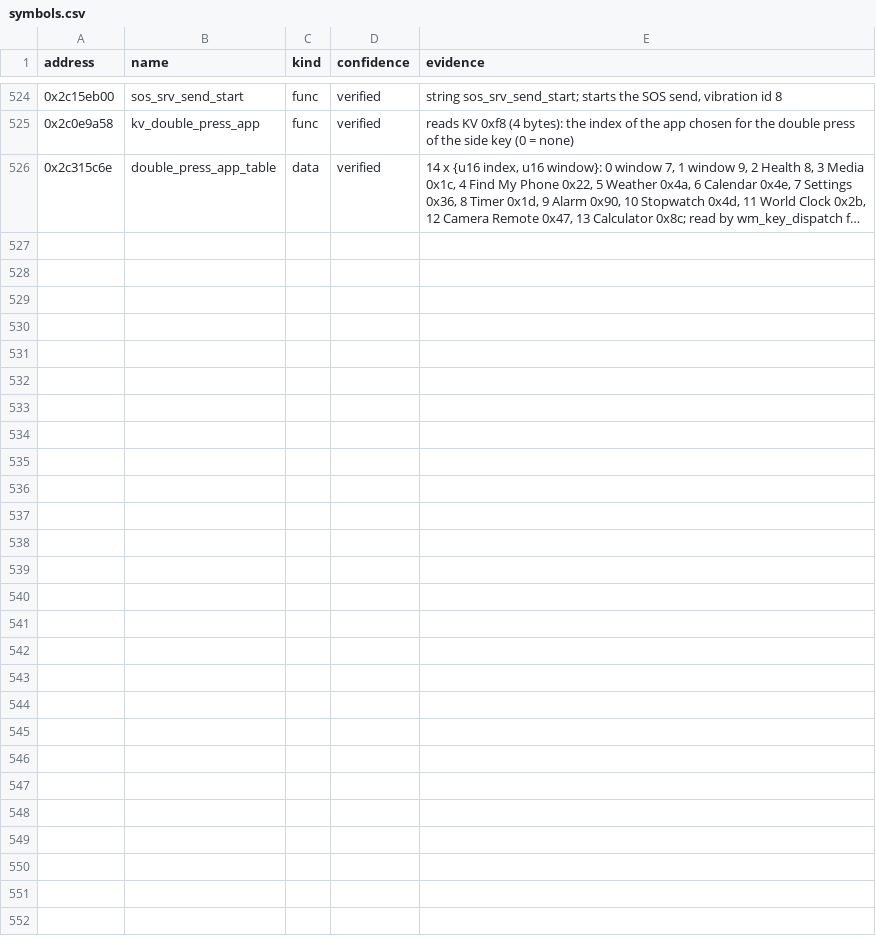
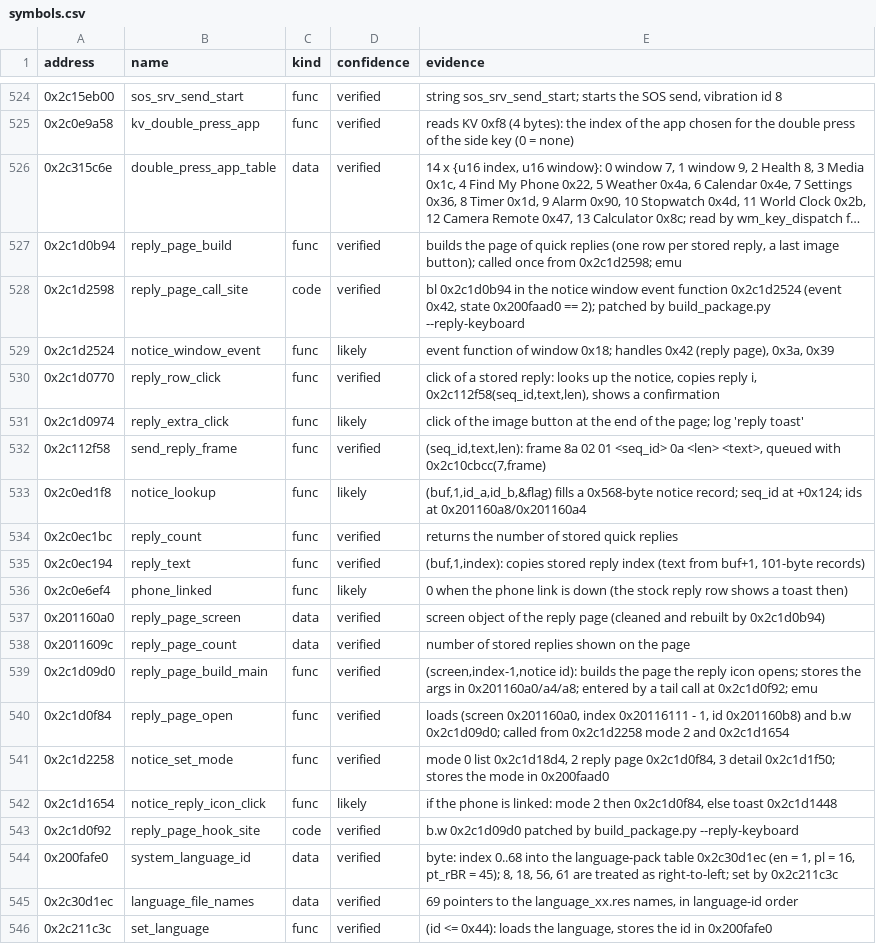
Before and after one commit to Musicalista/fit3-toolkit-fork, a CSV file: docs/symbols.csv, drawn as a sheet; only a part is shown, gaps mark what is left out; long unchanged cells end in …; the diff names each change by its address in the sheet, - before the commit and + after, or states it on an @@ line.

Commit message:
[reply] Add the reply keyboard with a layout per system language

```diff
--- a/docs/symbols.csv
+++ b/docs/symbols.csv
+row 527: 0x2c1d0b94 | reply_page_build | func | verified | builds the page of quick replies (one row per stored reply, a last image button); called once from 0x2c1d2598; emu
+row 528: 0x2c1d2598 | reply_page_call_site | code | verified | bl 0x2c1d0b94 in the notice window event function 0x2c1d2524 (event 0x42, state 0x200faad0 == 2); patched by build_package.py --reply-keyboard
+row 529: 0x2c1d2524 | notice_window_event | func | likely | event function of window 0x18; handles 0x42 (reply page), 0x3a, 0x39
+row 530: 0x2c1d0770 | reply_row_click | func | verified | click of a stored reply: looks up the notice, copies reply i, 0x2c112f58(seq_id,text,len), shows a confirmation
+row 531: 0x2c1d0974 | reply_extra_click | func | likely | click of the image button at the end of the page; log 'reply toast'
+row 532: 0x2c112f58 | send_reply_frame | func | verified | (seq_id,text,len): frame 8a 02 01 <seq_id> 0a <len> <text>, queued with 0x2c10cbcc(7,frame)
+row 533: 0x2c0ed1f8 | notice_lookup | func | likely | (buf,1,id_a,id_b,&flag) fills a 0x568-byte notice record; seq_id at +0x124; ids at 0x201160a8/0x201160a4
+row 534: 0x2c0ec1bc | reply_count | func | verified | returns the number of stored quick replies
+row 535: 0x2c0ec194 | reply_text | func | verified | (buf,1,index): copies stored reply index (text from buf+1, 101-byte records)
+row 536: 0x2c0e6ef4 | phone_linked | func | likely | 0 when the phone link is down (the stock reply row shows a toast then)
+row 537: 0x201160a0 | reply_page_screen | data | verified | screen object of the reply page (cleaned and rebuilt by 0x2c1d0b94)
+row 538: 0x2011609c | reply_page_count | data | verified | number of stored replies shown on the page
+row 539: 0x2c1d09d0 | reply_page_build_main | func | verified | (screen,index-1,notice id): builds the page the reply icon opens; stores the args in 0x201160a0/a4/a8; entered by a tail call at 0x2c1d0f92; emu
+row 540: 0x2c1d0f84 | reply_page_open | func | verified | loads (screen 0x201160a0, index 0x20116111 - 1, id 0x201160b8) and b.w 0x2c1d09d0; called from 0x2c1d2258 mode 2 and 0x2c1d1654
+row 541: 0x2c1d2258 | notice_set_mode | func | verified | mode 0 list 0x2c1d18d4, 2 reply page 0x2c1d0f84, 3 detail 0x2c1d1f50; stores the mode in 0x200faad0
+row 542: 0x2c1d1654 | notice_reply_icon_click | func | likely | if the phone is linked: mode 2 then 0x2c1d0f84, else toast 0x2c1d1448
+row 543: 0x2c1d0f92 | reply_page_hook_site | code | verified | b.w 0x2c1d09d0 patched by build_package.py --reply-keyboard
+row 544: 0x200fafe0 | system_language_id | data | verified | byte: index 0..68 into the language-pack table 0x2c30d1ec (en = 1, pl = 16, pt_rBR = 45); 8, 18, 56, 61 are treated as right-to-left; set by 0x2c211c3c
+row 545: 0x2c30d1ec | language_file_names | data | verified | 69 pointers to the language_xx.res names, in language-id order
+row 546: 0x2c211c3c | set_language | func | verified | (id <= 0x44): loads the language, stores the id in 0x200fafe0
```
Also changed, not shown: 28 other files.
